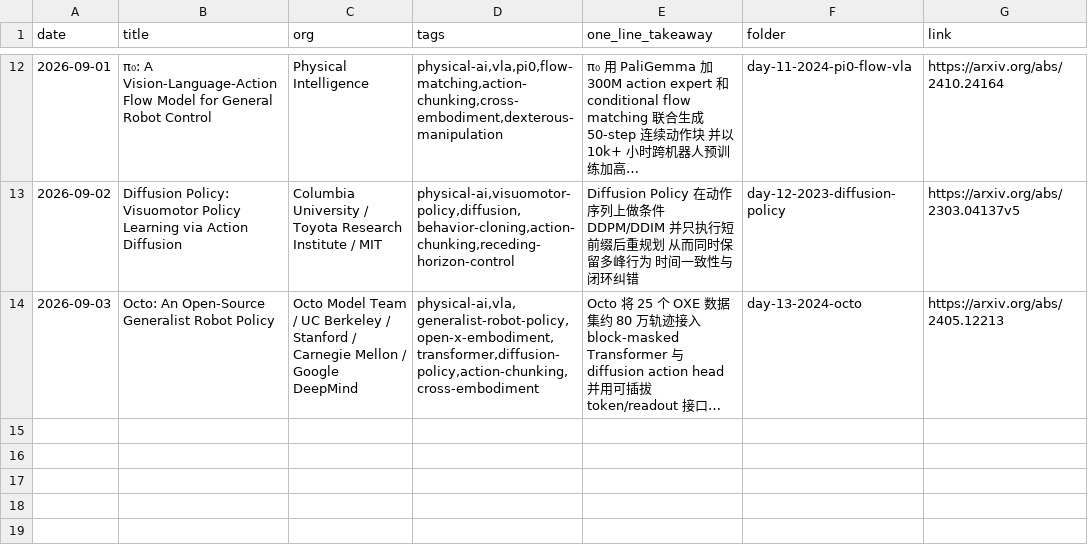
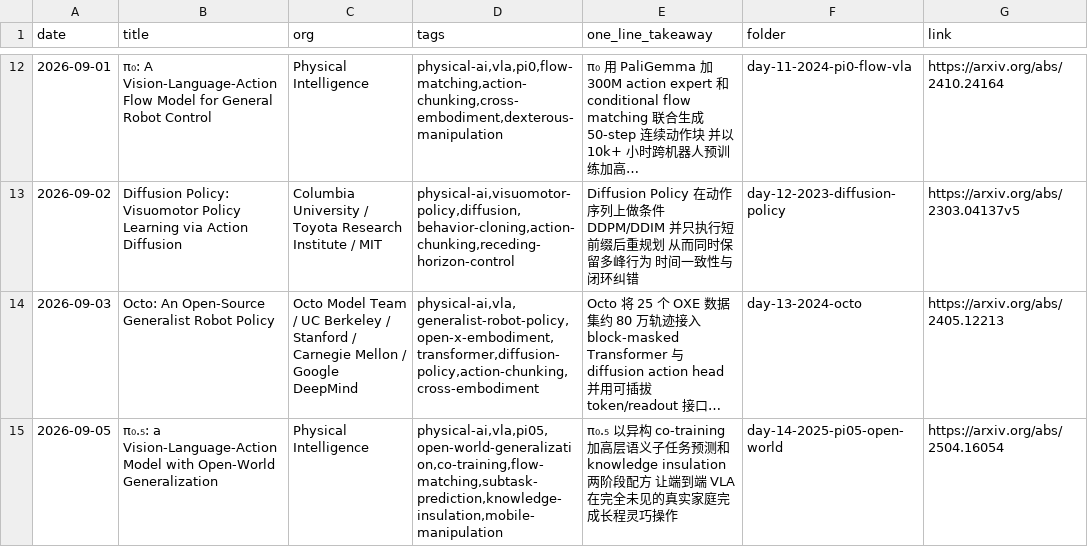
Before and after one commit to Papa-Panda/post-training, a CSV file: physical-ai/reading-log.csv, drawn as a sheet; only a part is shown, gaps mark what is left out; long unchanged cells end in …; the diff names each change by its address in the sheet, - before the commit and + after, or states it on an @@ line.

Commit message:
feat(physical-ai): Day 14 - pi0.5 open-world VLA + knowledge insulation

```diff
--- a/physical-ai/reading-log.csv
+++ b/physical-ai/reading-log.csv
+row 15: 2026-09-05 | π₀.₅: a Vision-Language-Action Model with Open-World Generalization | Physical Intelligence | physical-ai,vla,pi05,open-world-generalization,co-training,flow-matching,subtask-prediction,knowledge-insulation,mobile-manipulation | π₀.₅ 以异构 co-training 加高层语义子任务预测和 knowledge insulation 两阶段配方 让端到端 VLA 在完全未见的真实家庭完成长程灵巧操作 | day-14-2025-pi05-open-world | https://arxiv.org/abs/2504.16054
```
Also changed, not shown: 2 other files.
